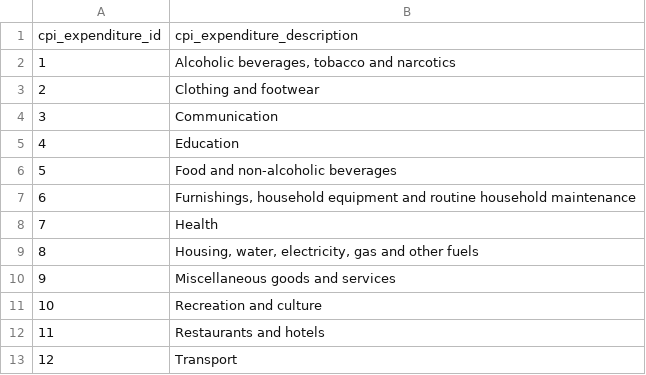
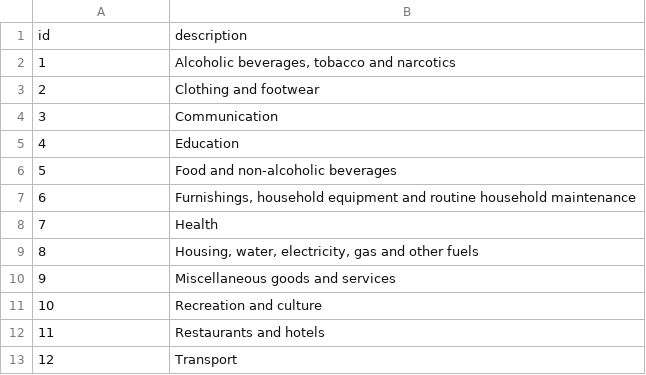
Before and after one commit to sta199-f24/sta199-f24.github.io, a CSV file: lab/data/cpi-expenditures.csv, drawn as a sheet.

```diff
--- a/lab/data/cpi-expenditures.csv
+++ b/lab/data/cpi-expenditures.csv
@@ -1,2 +1,2 @@
-cpi_expenditure_id,cpi_expenditure_description
+id,description
 1,"Alcoholic beverages, tobacco and narcotics"
```
Also changed, not shown: lab/data/us-inflation.csv, 1 other file.
